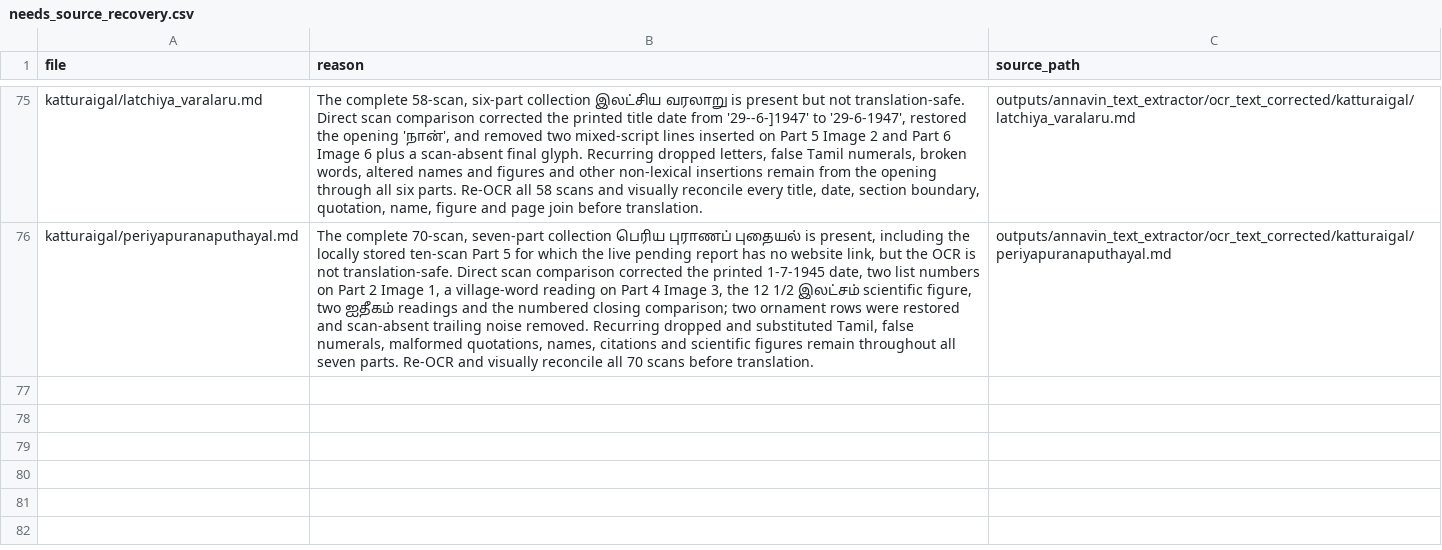
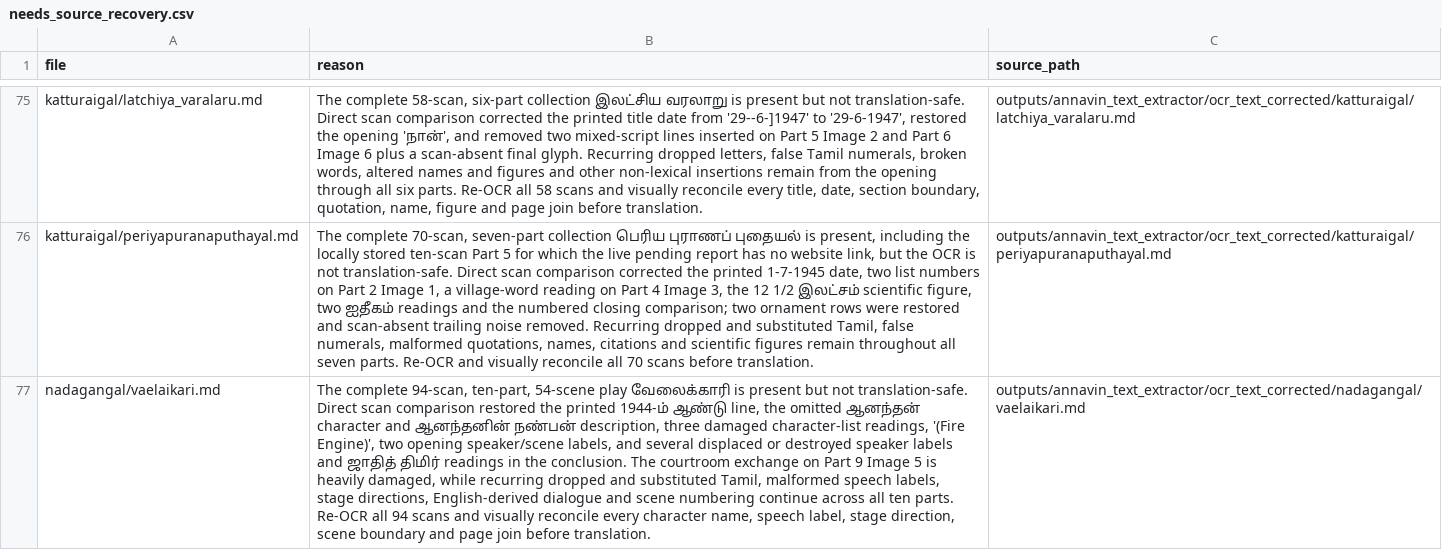
Before and after one commit to pugazg/anna-corpus, a CSV file: outputs/annavin_text_extractor/translated_contents/_translation_state/needs_source_recovery.csv, drawn as a sheet; only a part is shown, gaps mark what is left out; the diff names each change by its address in the sheet, - before the commit and + after, or states it on an @@ line.

Commit message:
screen Velaikkari play for OCR recovery

```diff
--- a/outputs/annavin_text_extractor/translated_contents/_translation_state/needs_source_recovery.csv
+++ b/outputs/annavin_text_extractor/translated_contents/_translation_state/needs_source_recovery.csv
+row 77: nadagangal/vaelaikari.md | The complete 94-scan, ten-part, 54-scene play வேலைக்காரி is present but not translation-safe. Direct scan comparison restored the printed 1944-ம் ஆண்டு line, the omitted ஆனந்தன் character and ஆனந்தனின் நண்பன் description, three damaged character-list readings, '(Fire Engine)', two opening speaker/scene labels, and several displaced or destroyed speaker labels and ஜாதித் திமிர் readings in the conclusion. The courtroom exchange on Part 9 Image 5 is heavily damaged, while recurring dropped and substituted Tamil, malformed speech labels, stage directions, English-derived dialogue and scene numbering continue across all ten parts. Re-OCR all 94 scans and visually reconcile every character name, speech label, stage direction, scene boundary and page join before translation. | outputs/annavin_text_extractor/ocr_text_corrected/nadagangal/vaelaikari.md
```
Also changed, not shown: outputs/annavin_text_extractor/translated_contents/_translation_state/ocr_concerns.csv, 6 other files.
